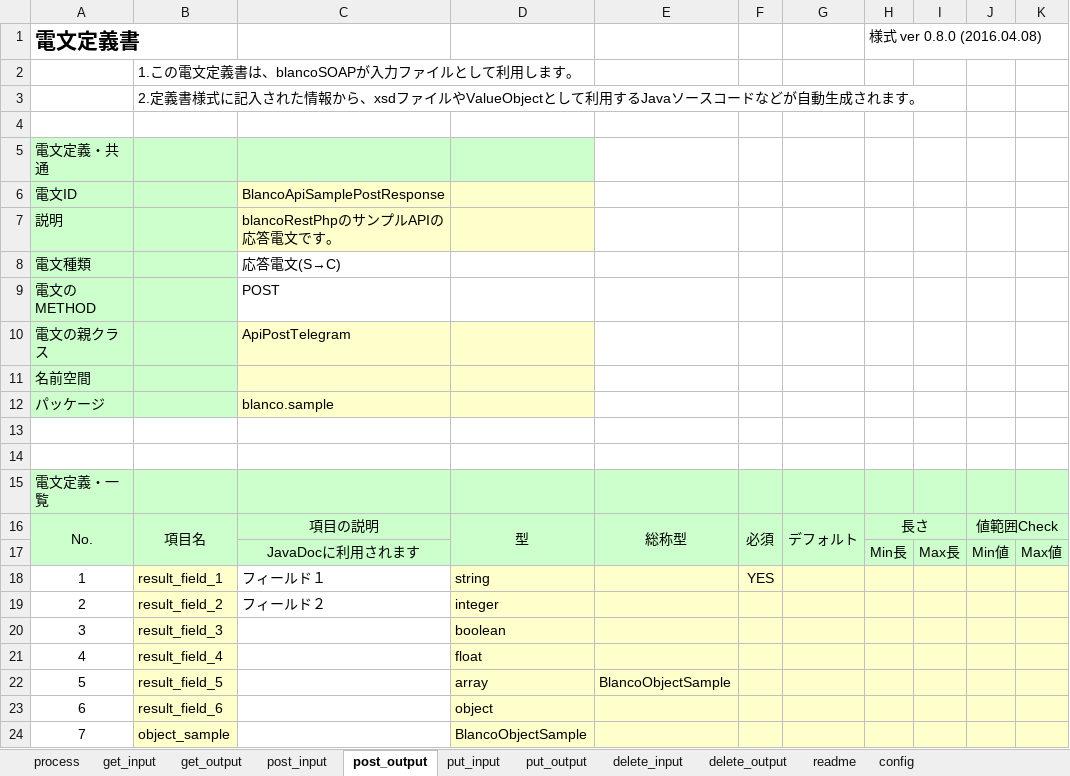
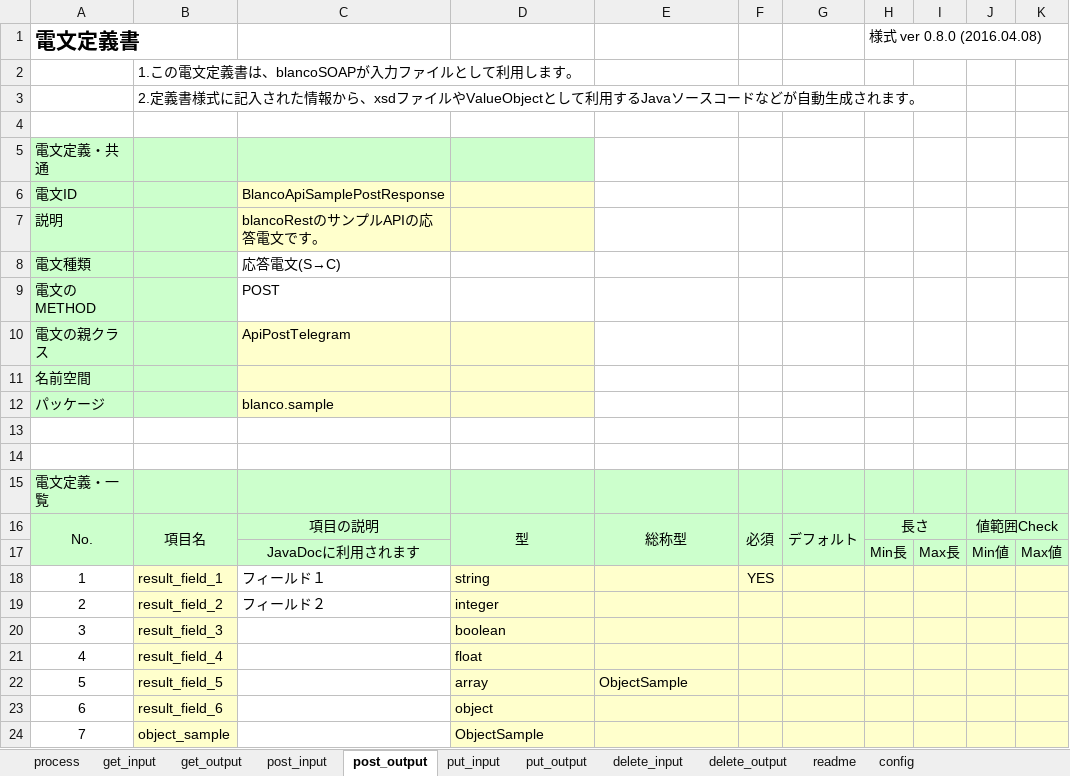
Before and after one commit to uedaueo/blancoRest, an Excel workbook: meta/api/BlancoApiSample.xlsx, sheet post_output, drawn as a sheet; only a part is shown; values as stored, in another font and other column widths than the file's, no borders; the diff names each change by its address in the sheet, - before the commit and + after, or states it on an @@ line.

```diff
--- a/meta/api/BlancoApiSample.xlsx (sheet post_output)
+++ b/meta/api/BlancoApiSample.xlsx (sheet post_output)
-C7: blancoRestPhpのサンプルAPIの応答電文です。
+C7: blancoRestのサンプルAPIの応答電文です。
-E22: BlancoObjectSample
+E22: ObjectSample
-D24: BlancoObjectSample
+D24: ObjectSample
```
Also changed, not shown: sheet get_input, sheet post_input, sheet put_input, sheet delete_input, sheet get_output, sheet put_output, 2 more sheets, 5 other files.
